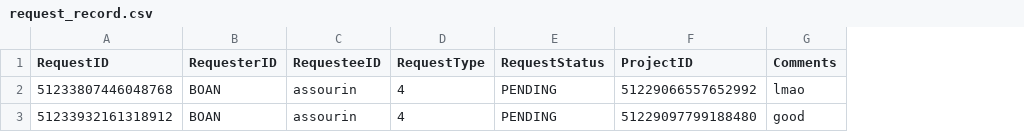
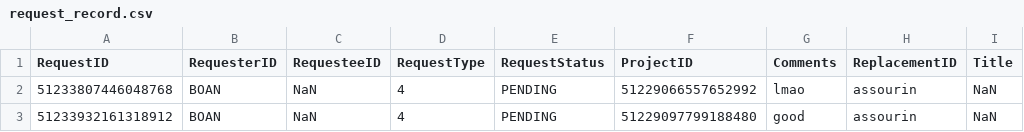
Before and after one commit to ieatsighpies/FYPMS_GRP1_A49, a CSV file: main/Data/request_record.csv, drawn as a sheet; the diff names each change by its address in the sheet, - before the commit and + after, or states it on an @@ line.

```diff
--- a/main/Data/request_record.csv
+++ b/main/Data/request_record.csv
+column H (ReplacementID), rows 2-3: assourin | assourin
+column I (Title), rows 2-3: NaN | NaN
-C2:C3 (RequesteeID): assourin
+C2:C3 (RequesteeID): NaN
```
Also changed, not shown: main/Data/project_record.csv, 35 other files.
